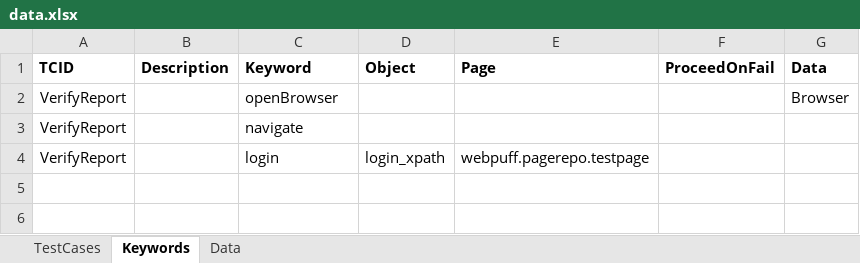
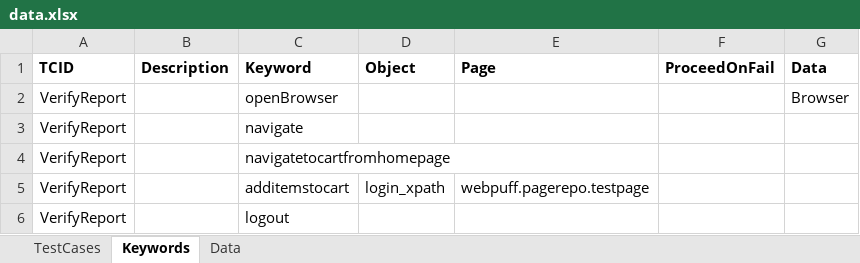
Before and after one commit to indianidol/trainingcode, an Excel workbook: resources/data.xlsx, sheet Keywords, drawn as a sheet; values as stored, in another font and other column widths than the file's, no borders; addresses are those after the commit; the diff names each change by its address in the sheet, - before the commit and + after, or states it on an @@ line.

```diff
--- a/resources/data.xlsx (sheet Keywords)
+++ b/resources/data.xlsx (sheet Keywords)
+row 4: VerifyReport |  | navigatetocartfromhomepage
-C5 (Keyword): login
+C5 (Keyword): additemstocart
+row 6: VerifyReport |  | logout
```
Also changed, not shown: sheet TestCases, sheet Data, 10 other files.
